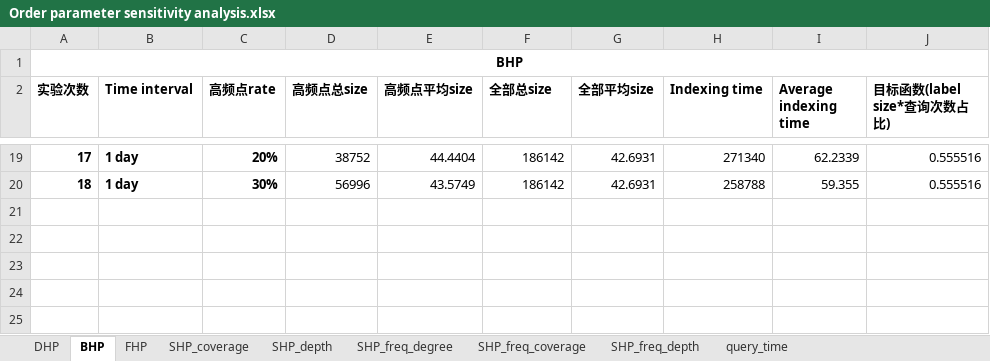
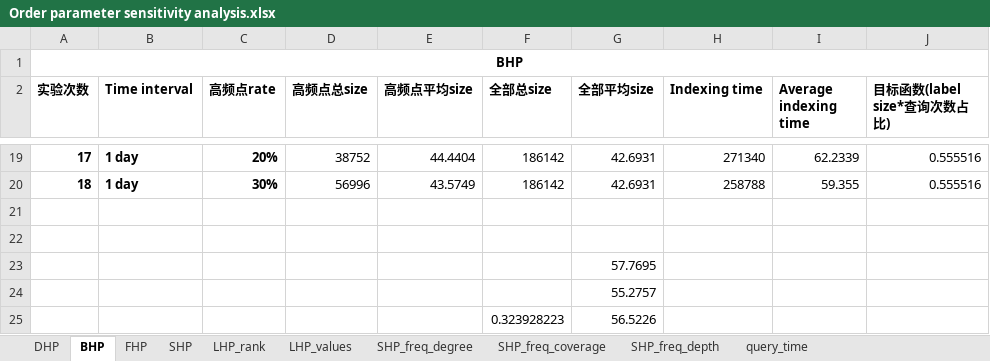
Before and after one commit to wanwanvv/research, an Excel workbook: Order parameter sensitivity analysis.xlsx, sheet BHP, drawn as a sheet; only a part is shown, gaps mark what is left out; values as stored, in another font and other column widths than the file's, no borders; the diff names each change by its address in the sheet, - before the commit and + after, or states it on an @@ line.

```diff
--- a/Order parameter sensitivity analysis.xlsx (sheet BHP)
+++ b/Order parameter sensitivity analysis.xlsx (sheet BHP)
-sheet tab: SHP_coverage
+sheet tab: LHP_rank
-sheet tab: SHP_depth
+sheet tab: LHP_values
+sheet tab: SHP
+row 21: (empty)
+row 22: (empty)
+row 23:  |  |  |  |  |  | 57.7695
+row 24:  |  |  |  |  |  | 55.2757
+row 25:  |  |  |  |  | 0.323928223 | 56.5226
```
Also changed, not shown: sheet LHP_rank, sheet LHP_values.
